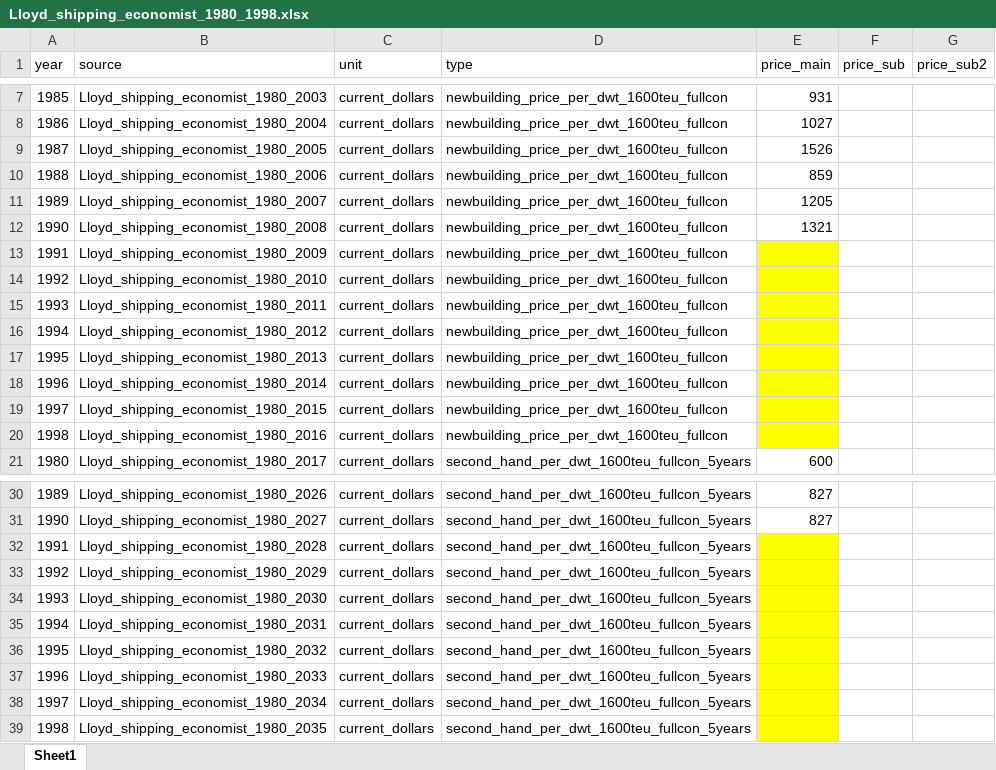
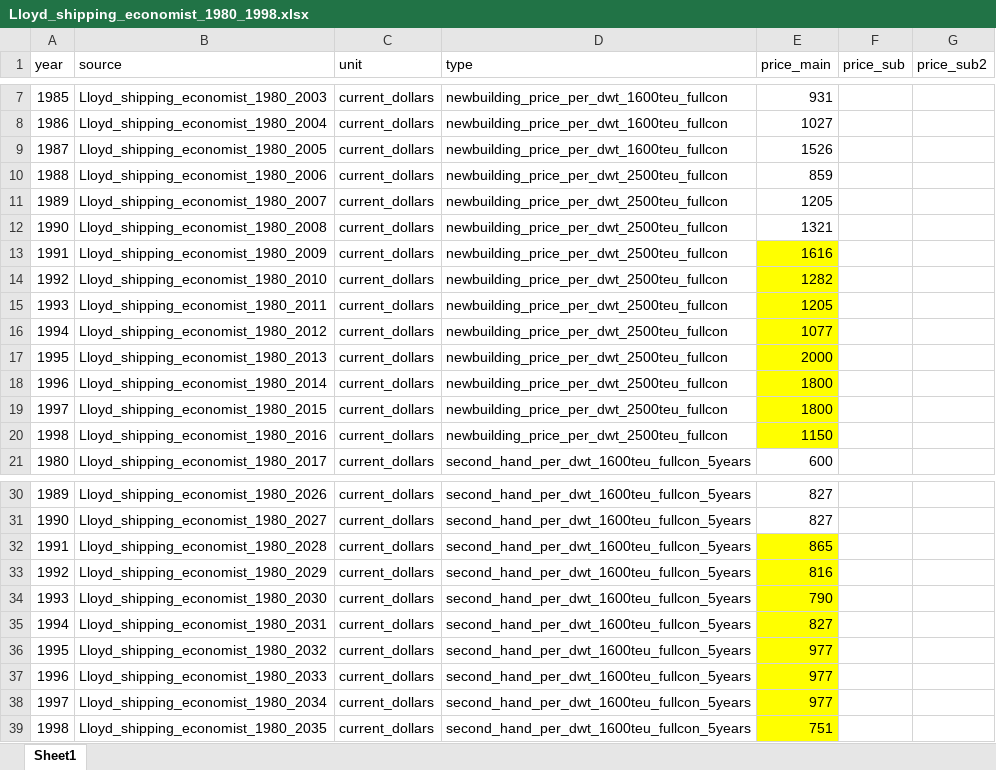
Before and after one commit to ohtanilson/container_data, an Excel workbook: input/Lloyd_shipping_economist_1980_1998.xlsx, sheet Sheet1, drawn as a sheet; only a part is shown, gaps mark what is left out; values as stored, in another font and other column widths than the file's, no borders; the diff names each change by its address in the sheet, - before the commit and + after, or states it on an @@ line.

Commit message:
updated 1990-1998 of newbuilding and secondhand with Lloyd shipping Economist data

```diff
--- a/input/Lloyd_shipping_economist_1980_1998.xlsx (sheet Sheet1)
+++ b/input/Lloyd_shipping_economist_1980_1998.xlsx (sheet Sheet1)
-D10:D20 (type): newbuilding_price_per_dwt_1600teu_fullcon
+D10:D20 (type): newbuilding_price_per_dwt_2500teu_fullcon
-E13 (price_main): (empty)
+E13 (price_main): 1616
-E14 (price_main): (empty)
+E14 (price_main): 1282
-E15 (price_main): (empty)
+E15 (price_main): 1205
-E16 (price_main): (empty)
+E16 (price_main): 1077
-E17 (price_main): (empty)
+E17 (price_main): 2000
-E18:E19 (price_main): (empty)
+E18:E19 (price_main): 1800
-E20 (price_main): (empty)
+E20 (price_main): 1150
-E32 (price_main): (empty)
+E32 (price_main): 865
-E33 (price_main): (empty)
+E33 (price_main): 816
-E34 (price_main): (empty)
+E34 (price_main): 790
-E35 (price_main): (empty)
+E35 (price_main): 827
-E36:E38 (price_main): (empty)
+E36:E38 (price_main): 977
-E39 (price_main): (empty)
+E39 (price_main): 751
```
Also changed, not shown: 14 other files.
